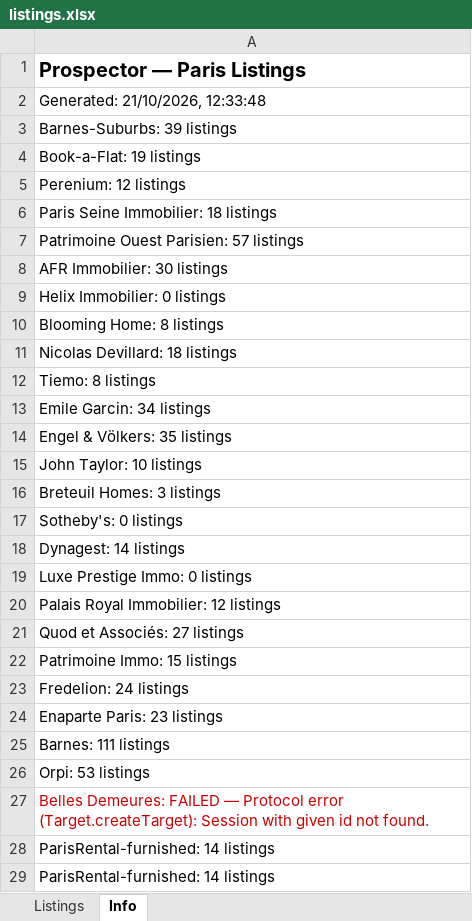
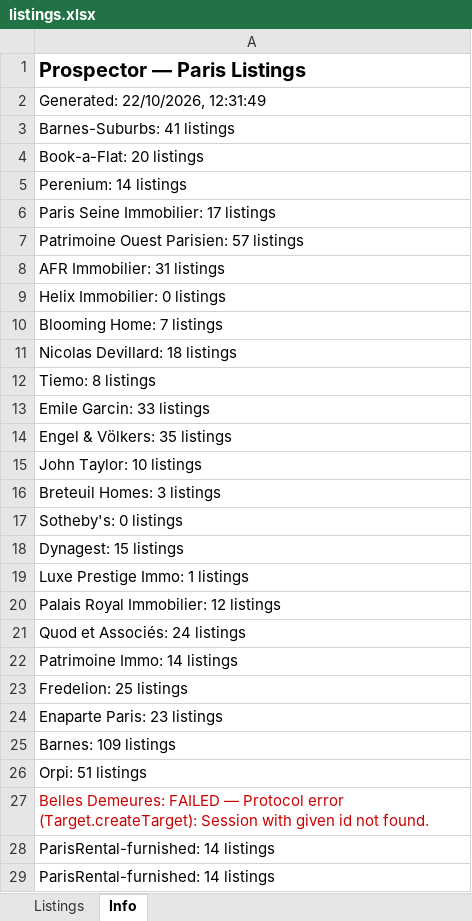
Before and after one commit to YFIP/House-Search-Agent, an Excel workbook: listings.xlsx, sheet Info, drawn as a sheet; only a part is shown; values as stored, in another font and other column widths than the file's, no borders; the diff covers the shown part only; the diff names each change by its address in the sheet, - before the commit and + after, or states it on an @@ line.

```diff
--- a/listings.xlsx (sheet Info)
+++ b/listings.xlsx (sheet Info)
-A2: Generated: 21/10/2026, 12:33:48
+A2: Generated: 22/10/2026, 12:31:49
-A3: Barnes-Suburbs: 39 listings
+A3: Barnes-Suburbs: 41 listings
-A4: Book-a-Flat: 19 listings
+A4: Book-a-Flat: 20 listings
-A5: Perenium: 12 listings
+A5: Perenium: 14 listings
-A6: Paris Seine Immobilier: 18 listings
+A6: Paris Seine Immobilier: 17 listings
-A8: AFR Immobilier: 30 listings
+A8: AFR Immobilier: 31 listings
-A10: Blooming Home: 8 listings
+A10: Blooming Home: 7 listings
-A13: Emile Garcin: 34 listings
+A13: Emile Garcin: 33 listings
-A18: Dynagest: 14 listings
+A18: Dynagest: 15 listings
-A19: Luxe Prestige Immo: 0 listings
+A19: Luxe Prestige Immo: 1 listings
-A21: Quod et Associés: 27 listings
+A21: Quod et Associés: 24 listings
-A22: Patrimoine Immo: 15 listings
+A22: Patrimoine Immo: 14 listings
-A23: Fredelion: 24 listings
+A23: Fredelion: 25 listings
-A25: Barnes: 111 listings
+A25: Barnes: 109 listings
-A26: Orpi: 53 listings
+A26: Orpi: 51 listings
```
Also changed, not shown: 1 added row, 1 removed row and 4 edited cells elsewhere in this sheet, sheet Listings, listings-sale.xlsx, 1 other file.
